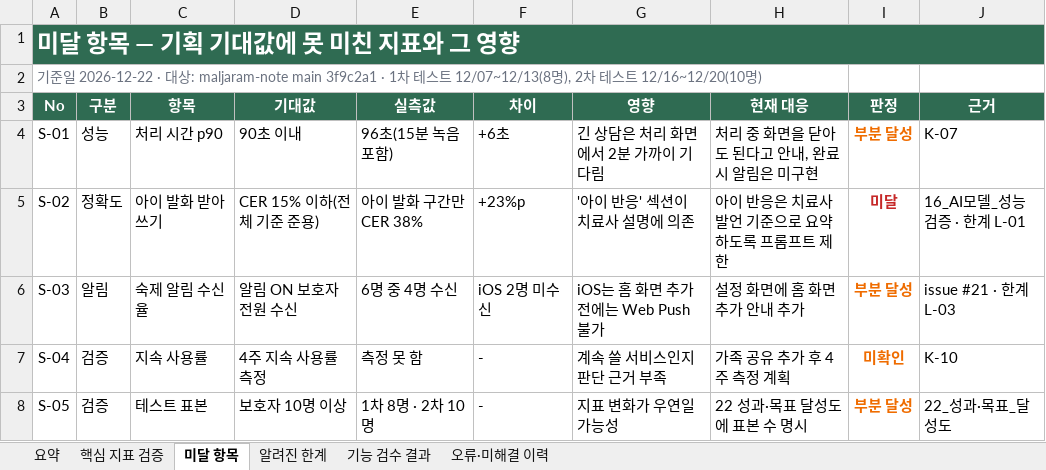
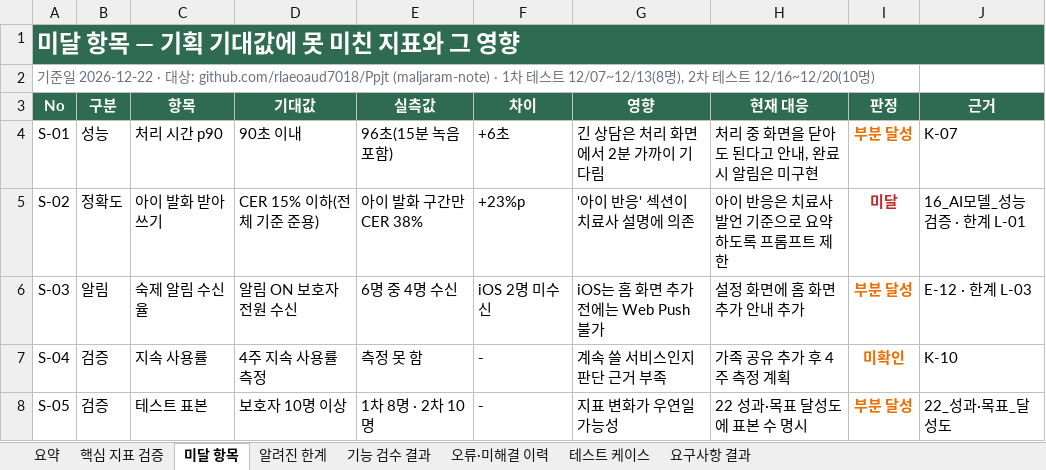
Before and after one commit to rlaeoaud7018/MalJaramNote, an Excel workbook: 산출물/19_테스트·검증_결과.xlsx, sheet 미달 항목, drawn as a sheet; values as stored, in another font and other column widths than the file's, no borders; the diff names each change by its address in the sheet, - before the commit and + after, or states it on an @@ line.

```diff
--- a/산출물/19_테스트·검증_결과.xlsx (sheet 미달 항목)
+++ b/산출물/19_테스트·검증_결과.xlsx (sheet 미달 항목)
+sheet tab: 테스트 케이스
+sheet tab: 요구사항 결과
-A2 (No): …상: maljaram-note main 3f9c2a1 · 1…
+A2 (No): …상: github.com/rlaeoaud7018/Ppjt (maljaram-note) · 1…
-J6 (근거): issue #21 · 한계 L-03
+J6 (근거): E-12 · 한계 L-03
```
Also changed, not shown: sheet 기능 검수 결과, sheet 오류·미해결 이력, sheet 핵심 지표 검증, sheet 요약, sheet 알려진 한계, 3 other files.
